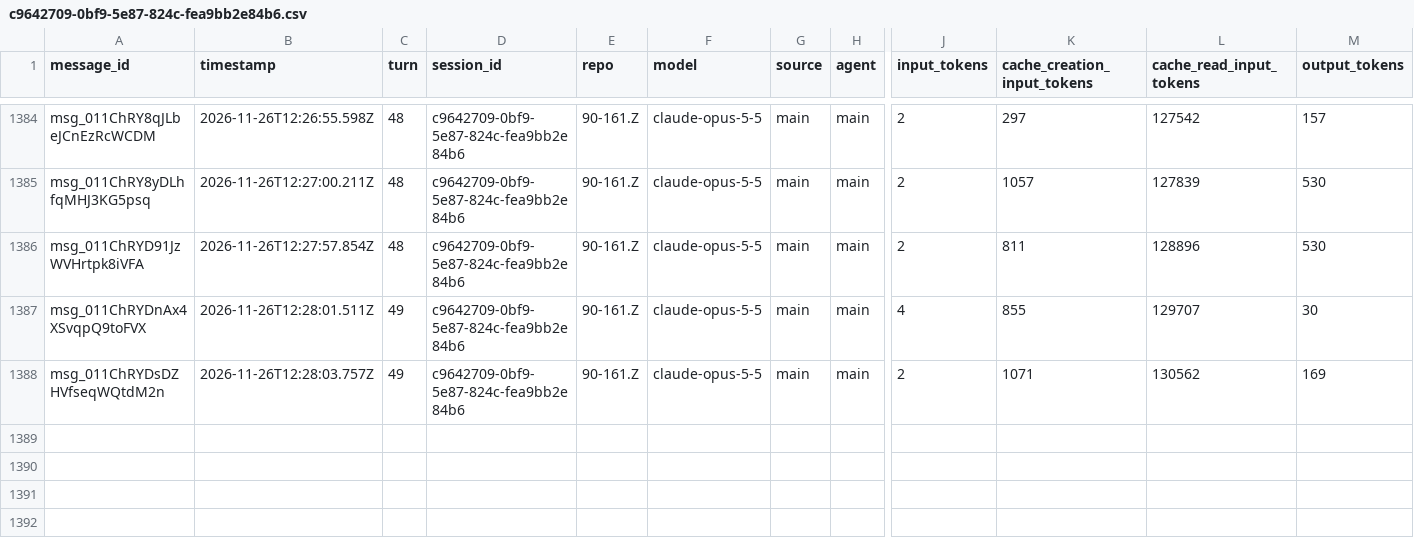
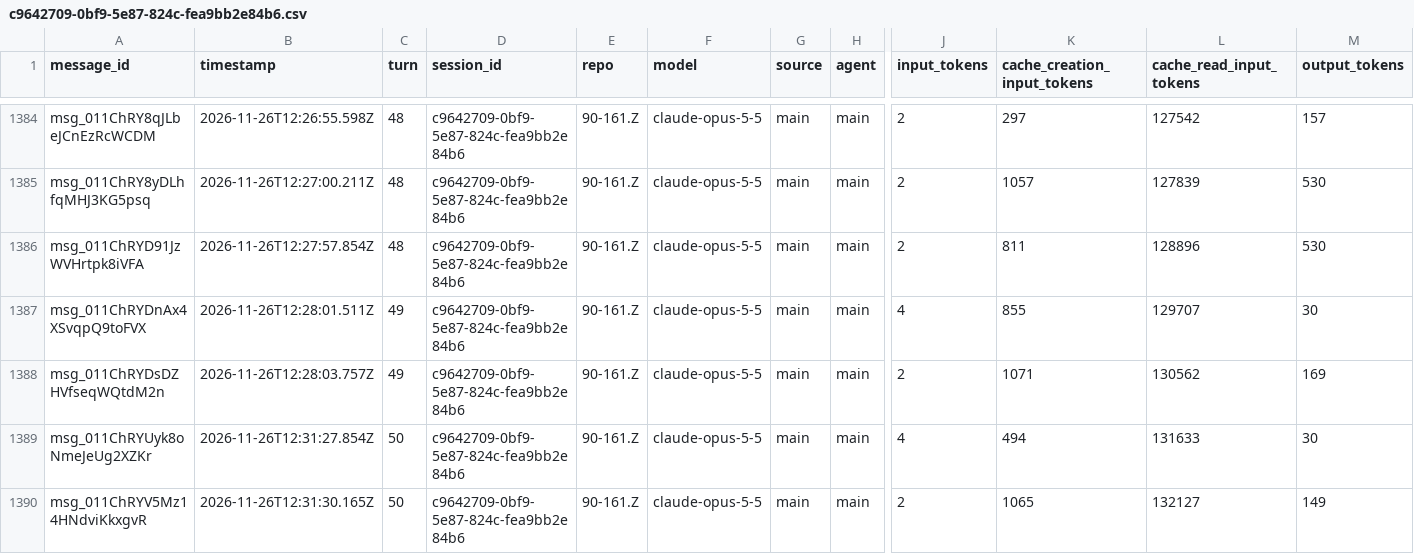
Before and after one commit to rhope-ops/90-161.Z, a CSV file: sessions/c9642709-0bf9-5e87-824c-fea9bb2e84b6.csv, drawn as a sheet; only a part is shown, gaps mark what is left out; rows hold the shown columns only; the diff names each change by its address in the sheet, - before the commit and + after, or states it on an @@ line.

```diff
--- a/sessions/c9642709-0bf9-5e87-824c-fea9bb2e84b6.csv
+++ b/sessions/c9642709-0bf9-5e87-824c-fea9bb2e84b6.csv
+row 1389: msg_011ChRYUyk8oNmeJeUg2XZKr | 2026-11-26T12:31:27.854Z | 50 | c9642709-0bf9-5e87-824c-fea9bb2e84b6 | 90-161.Z | claude-opus-5-5 | main | main | 4 | 494 | 131633 | 30
+row 1390: msg_011ChRYV5Mz14HNdviKkxgvR | 2026-11-26T12:31:30.165Z | 50 | c9642709-0bf9-5e87-824c-fea9bb2e84b6 | 90-161.Z | claude-opus-5-5 | main | main | 2 | 1065 | 132127 | 149
```
